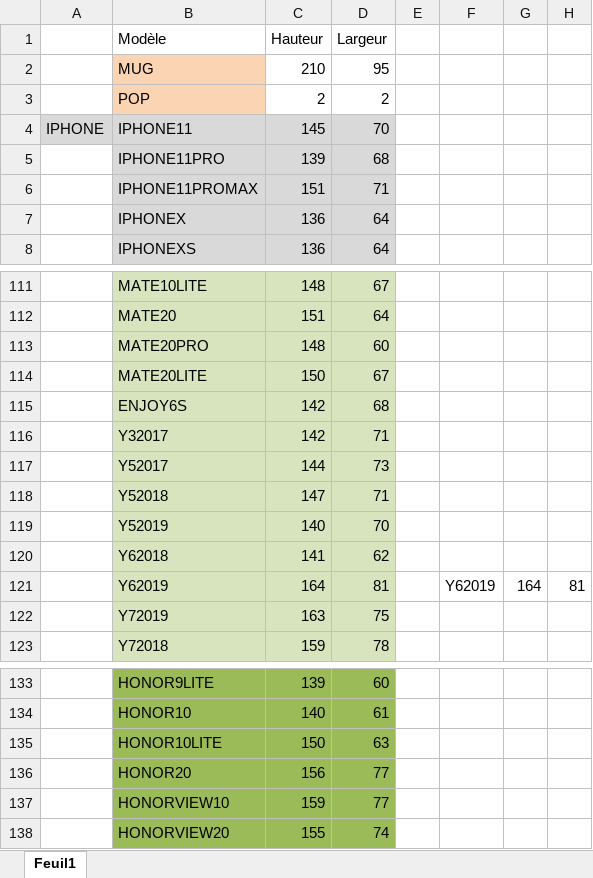
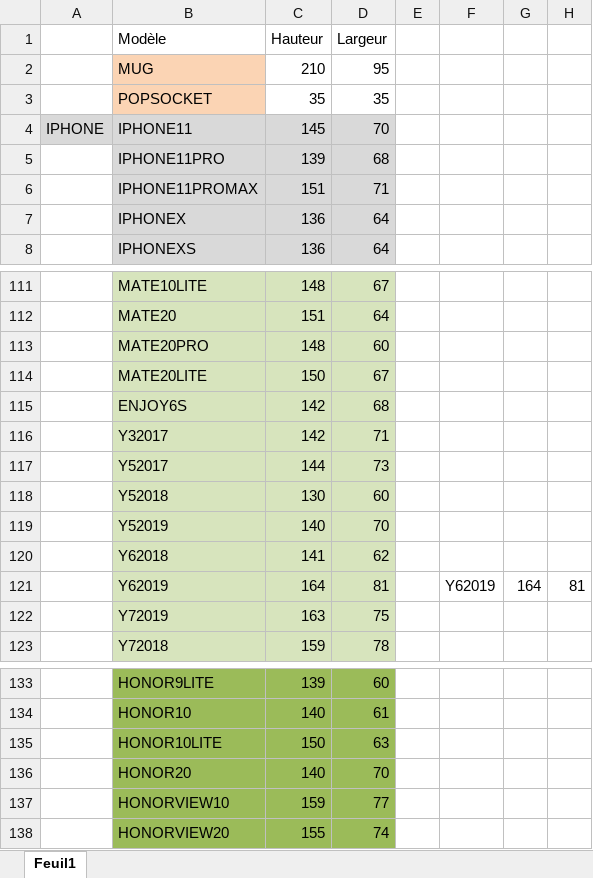
Before and after one commit to ThomasHolley/ProjetDDC, an Excel workbook: Config.xlsx, sheet Feuil1, drawn as a sheet; only a part is shown, gaps mark what is left out; values as stored, in another font and other column widths than the file's, no borders; removed rows and columns are numbered as before the commit, all else as after; the diff names each change by its address in the sheet, - before the commit and + after, or states it on an @@ line.

```diff
--- a/Config.xlsx (sheet Feuil1)
+++ b/Config.xlsx (sheet Feuil1)
-row 3:  | POP | 2 | 2
+row 3:  | POPSOCKET | 35 | 35
-C118 (Hauteur): 147
+C118 (Hauteur): 130
-D118 (Largeur): 71
+D118 (Largeur): 60
-C136 (Hauteur): 156
+C136 (Hauteur): 140
-D136 (Largeur): 77
+D136 (Largeur): 70
```
Also changed, not shown: 10 other files.
